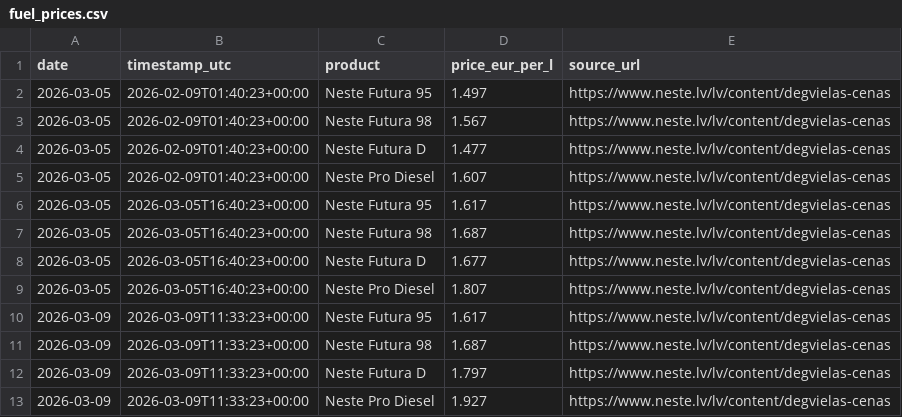
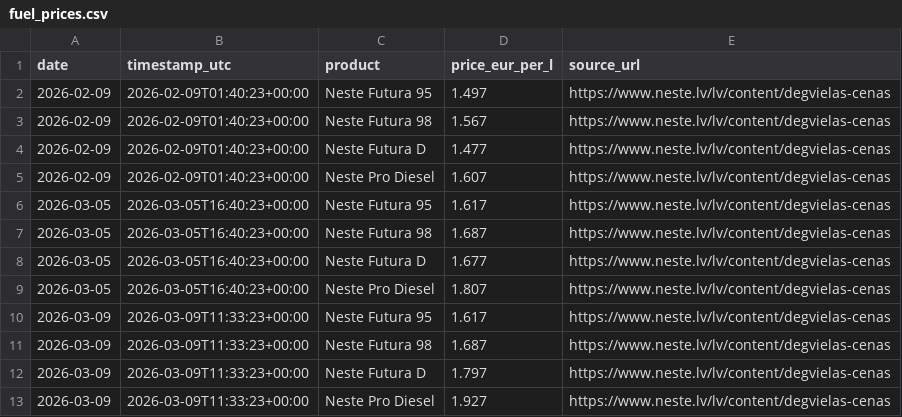
Before and after one commit to rbloone/nfp, a CSV file: docs/data/fuel_prices.csv, drawn as a sheet.

Commit message:
add history data

```diff
--- a/docs/data/fuel_prices.csv
+++ b/docs/data/fuel_prices.csv
@@ -1,6 +1,6 @@
 date,timestamp_utc,product,price_eur_per_l,source_url
-2026-03-05,2026-02-09T01:40:23+00:00,Neste Futura 95,1.497,https://www.neste.lv/lv/content/degvielas-cenas
-2026-03-05,2026-02-09T01:40:23+00:00,Neste Futura 98,1.567,https://www.neste.lv/lv/content/degvielas-cenas
-2026-03-05,2026-02-09T01:40:23+00:00,Neste Futura D,1.477,https://www.neste.lv/lv/content/degvielas-cenas
-2026-03-05,2026-02-09T01:40:23+00:00,Neste Pro Diesel,1.607,https://www.neste.lv/lv/content/degvielas-cenas
+2026-02-09,2026-02-09T01:40:23+00:00,Neste Futura 95,1.497,https://www.neste.lv/lv/content/degvielas-cenas
+2026-02-09,2026-02-09T01:40:23+00:00,Neste Futura 98,1.567,https://www.neste.lv/lv/content/degvielas-cenas
+2026-02-09,2026-02-09T01:40:23+00:00,Neste Futura D,1.477,https://www.neste.lv/lv/content/degvielas-cenas
+2026-02-09,2026-02-09T01:40:23+00:00,Neste Pro Diesel,1.607,https://www.neste.lv/lv/content/degvielas-cenas
 2026-03-05,2026-03-05T16:40:23+00:00,Neste Futura 95,1.617,https://www.neste.lv/lv/content/degvielas-cenas
```
Also changed, not shown: 1 other file.
